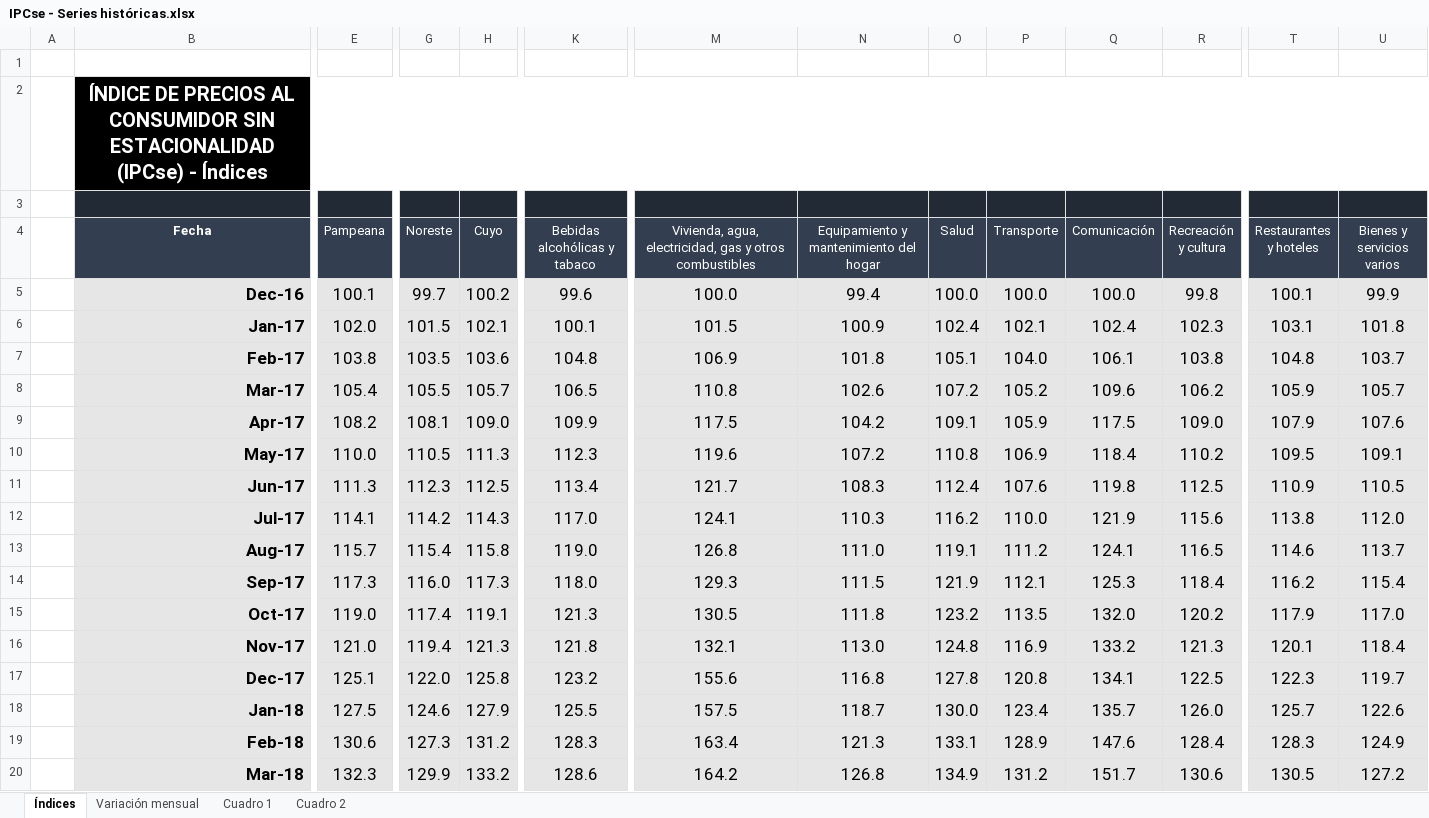
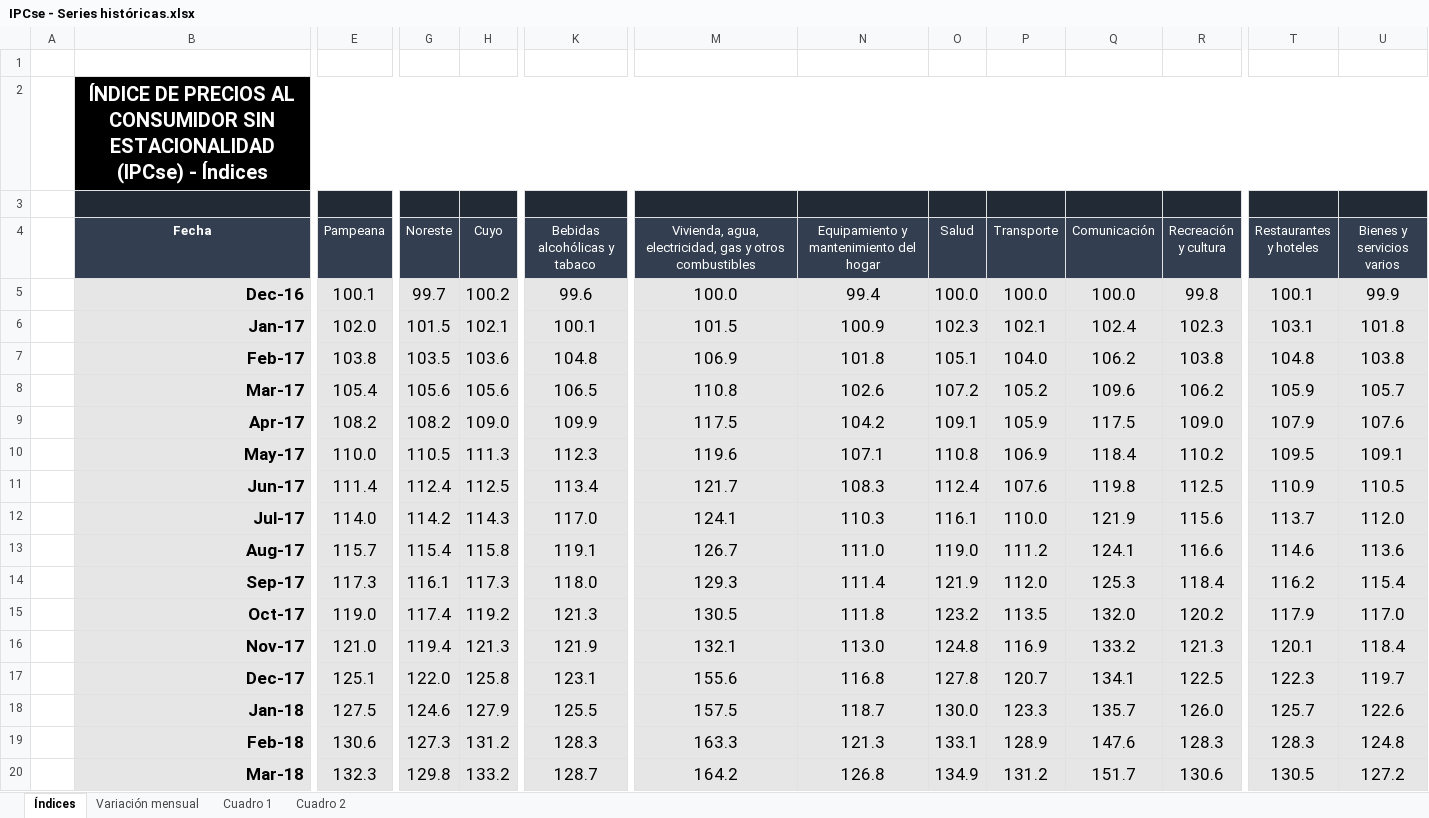
Before and after one commit to mrozada/mrozada.github.io, an Excel workbook: assets/excel/IPCse - Series históricas.xlsx, sheet Índices, drawn as a sheet; only a part is shown, gaps mark what is left out; values as stored, in another font and other column widths than the file's, no borders; the diff covers the shown part only; the diff names each change by its address in the sheet, - before the commit and + after, or states it on an @@ line.

```diff
--- a/assets/excel/IPCse - Series históricas.xlsx (sheet Índices)
+++ b/assets/excel/IPCse - Series históricas.xlsx (sheet Índices)
-O6 (Salud): 102.4
+O6 (Salud): 102.3
-Q7 (Comunicación): 106.1
+Q7 (Comunicación): 106.2
-U7 (Bienes y servicios varios): 103.7
+U7 (Bienes y servicios varios): 103.8
-G8 (Noreste): 105.5
+G8 (Noreste): 105.6
-H8 (Cuyo): 105.7
+H8 (Cuyo): 105.6
-G9 (Noreste): 108.1
+G9 (Noreste): 108.2
-N10: 107.2
+N10: 107.1
-E11 (Pampeana): 111.3
+E11 (Pampeana): 111.4
-G11 (Noreste): 112.3
+G11 (Noreste): 112.4
-E12 (Pampeana): 114.1
+E12 (Pampeana): 114.0
-O12 (Salud): 116.2
+O12 (Salud): 116.1
-T12 (Restaurantes y hoteles): 113.8
+T12 (Restaurantes y hoteles): 113.7
-K13 (Bebidas alcohólicas y tabaco): 119.0
+K13 (Bebidas alcohólicas y tabaco): 119.1
-M13: 126.8
+M13: 126.7
-O13 (Salud): 119.1
+O13 (Salud): 119.0
-R13 (Recreación y cultura): 116.5
+R13 (Recreación y cultura): 116.6
-U13 (Bienes y servicios varios): 113.7
+U13 (Bienes y servicios varios): 113.6
-G14 (Noreste): 116.0
+G14 (Noreste): 116.1
-N14: 111.5
+N14: 111.4
-P14 (Transporte): 112.1
+P14 (Transporte): 112.0
-H15 (Cuyo): 119.1
+H15 (Cuyo): 119.2
-K16 (Bebidas alcohólicas y tabaco): 121.8
+K16 (Bebidas alcohólicas y tabaco): 121.9
-K17 (Bebidas alcohólicas y tabaco): 123.2
+K17 (Bebidas alcohólicas y tabaco): 123.1
-P17 (Transporte): 120.8
+P17 (Transporte): 120.7
-P18 (Transporte): 123.4
+P18 (Transporte): 123.3
-M19: 163.4
+M19: 163.3
-R19 (Recreación y cultura): 128.4
+R19 (Recreación y cultura): 128.3
-U19 (Bienes y servicios varios): 124.9
+U19 (Bienes y servicios varios): 124.8
-G20 (Noreste): 129.9
+G20 (Noreste): 129.8
-K20 (Bebidas alcohólicas y tabaco): 128.6
+K20 (Bebidas alcohólicas y tabaco): 128.7
```
Also changed, not shown: 1 added row and 136 edited cells elsewhere in this sheet, sheet Cuadro 2, sheet Variación mensual, sheet Cuadro 1, 3 other files.
